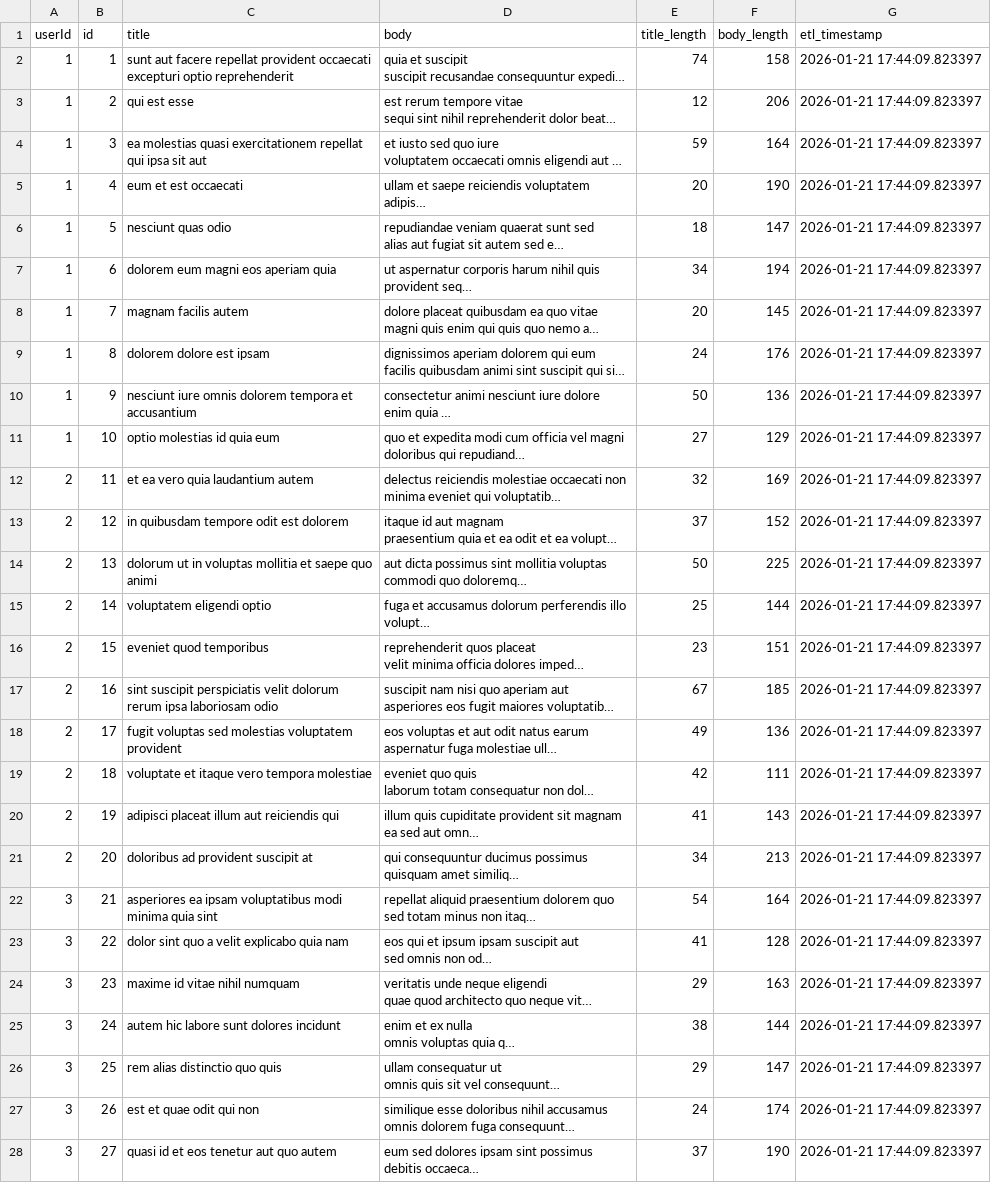
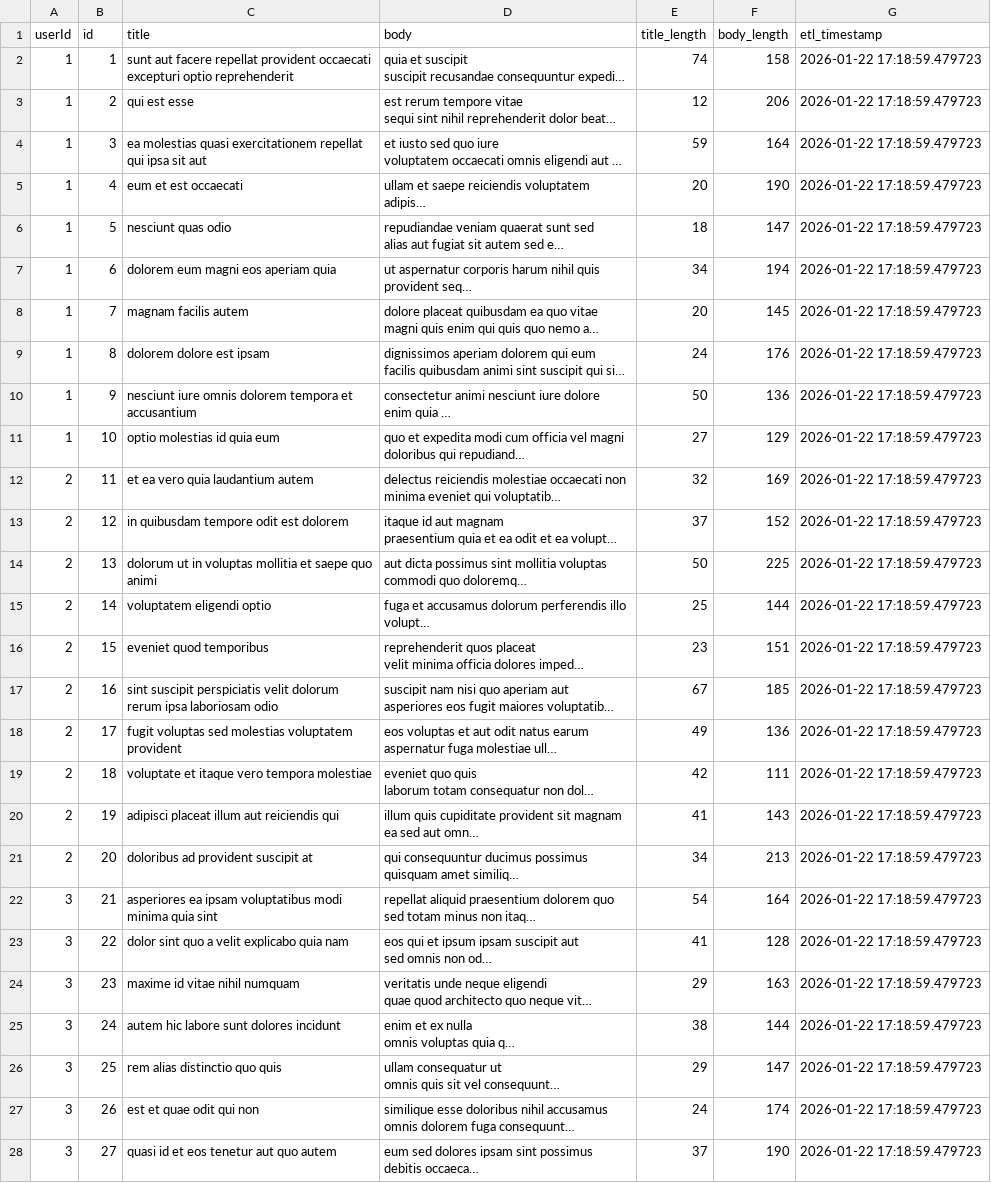
Before and after one commit to sumit7k2/github-actions-assignment, a CSV file: transformed_data.csv, drawn as a sheet; only a part is shown; long unchanged cells end in …; the diff covers the shown part only; the diff names each change by its address in the sheet, - before the commit and + after, or states it on an @@ line.

```diff
--- a/transformed_data.csv
+++ b/transformed_data.csv
-G2:G28 (etl_timestamp): 2026-01-21 17:44:09.823397
+G2:G28 (etl_timestamp): 2026-01-22 17:18:59.479723
```
Also changed, not shown: 73 edited cells elsewhere in this file, 1 other file.
